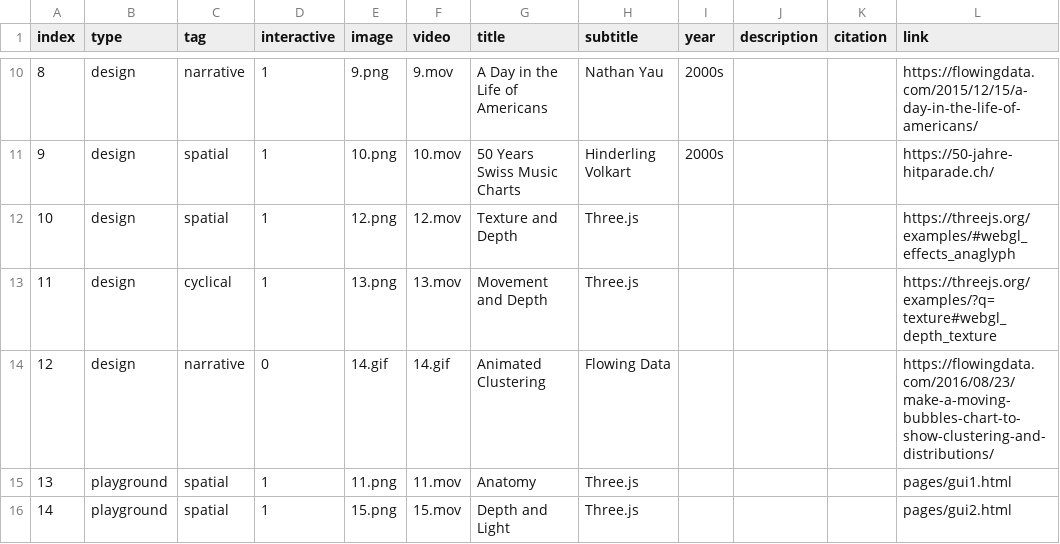
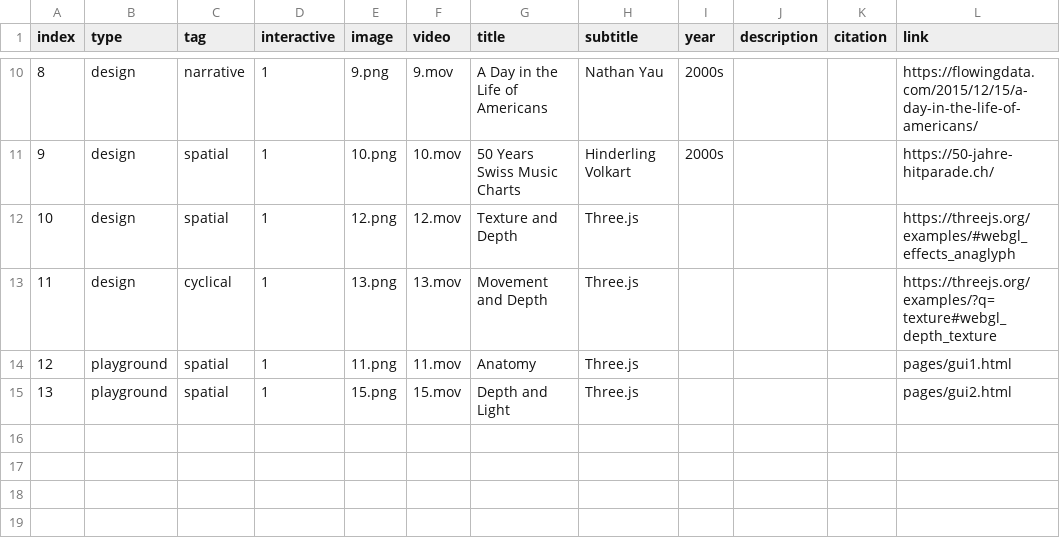
Before and after one commit to 3milychu/temporality, a CSV file: data/data.csv, drawn as a sheet; only a part is shown, gaps mark what is left out; removed rows and columns are numbered as before the commit, all else as after; the diff names each change by its address in the sheet, - before the commit and + after, or states it on an @@ line.

Commit message:
update data

```diff
--- a/data/data.csv
+++ b/data/data.csv
-row 14: 12 | design | narrative | 0 | 14.gif | 14.gif | Animated Clustering | Flowing Data |  |  |  | https://flowingdata.com/2016/08/23/make-a-moving-bubbles-chart-to-show-clustering-and-distributions/
@@ column A (index) renumbered from row 14 down @@
```
